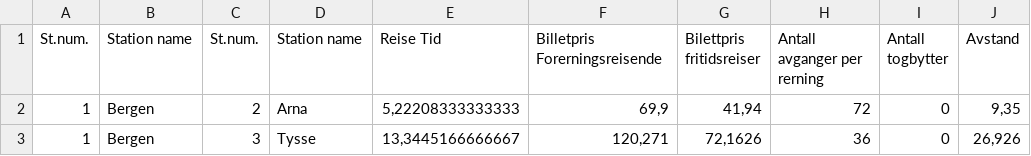
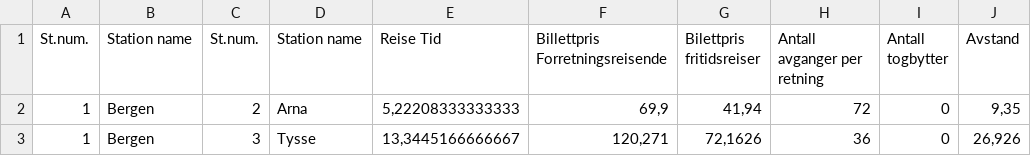
Before and after one commit to kjello67/HighSpeedRail, a CSV file: data/HsrTimeDist.csv, drawn as a sheet; only a part is shown; the diff names each change by its address in the sheet, - before the commit and + after, or states it on an @@ line.

Commit message:
Data Changes + time formatting

```diff
--- a/data/HsrTimeDist.csv
+++ b/data/HsrTimeDist.csv
-F1: Billetpris Forerningsreisende
+F1: Billettpris Forretningsreisende
-H1: Antall avganger per rerning
+H1: Antall avganger per retning
```
Also changed, not shown: 1 other file.
